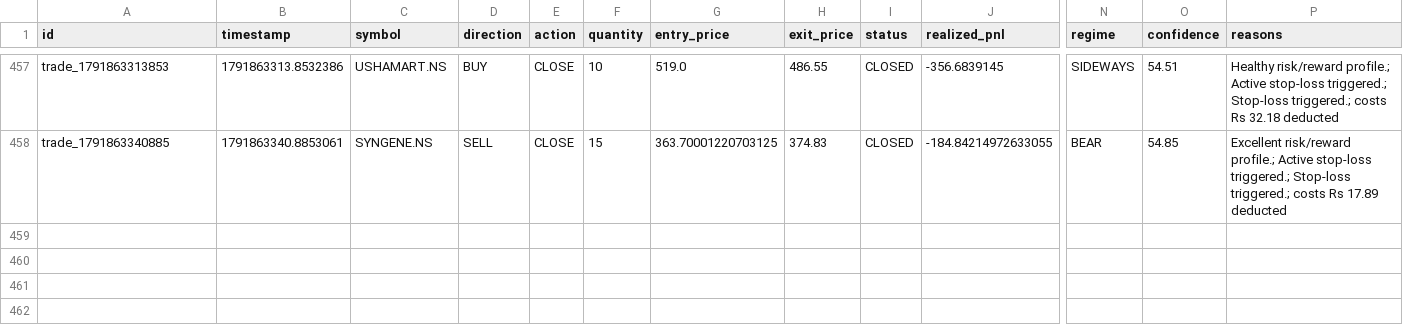
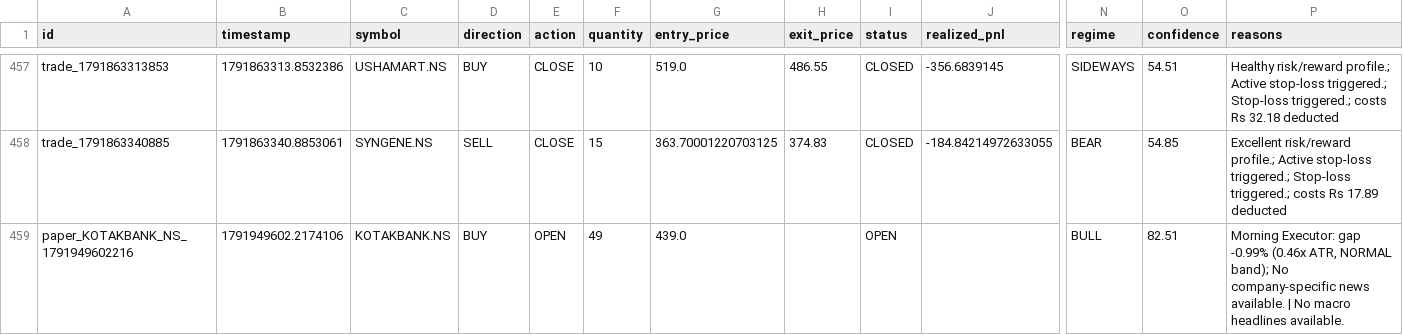
Before and after one commit to kkrsaini-engineer/Trade_testing, a CSV file: storage/trades/trades_master.csv, drawn as a sheet; only a part is shown, gaps mark what is left out; rows hold the shown columns only; the diff names each change by its address in the sheet, - before the commit and + after, or states it on an @@ line.

```diff
--- a/storage/trades/trades_master.csv
+++ b/storage/trades/trades_master.csv
+row 459: paper_KOTAKBANK_NS_1791949602216 | 1791949602.2174106 | KOTAKBANK.NS | BUY | OPEN | 49 | 439.0 |  | OPEN |  | BULL | 82.51 | Morning Executor: gap -0.99% (0.46x ATR, NORMAL band); No company-specific news available. | No macro headlines available.
```
Also changed, not shown: 5 other files.
